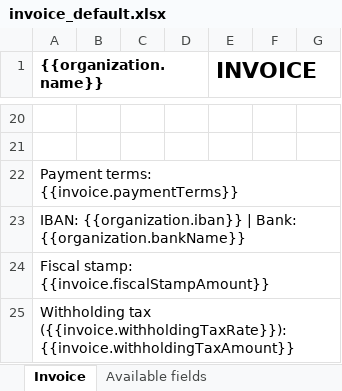
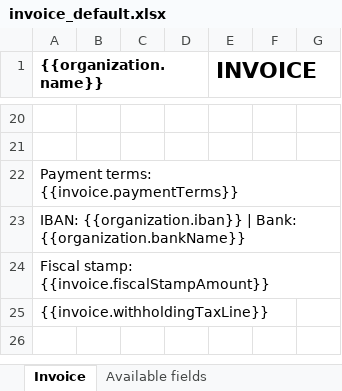
Before and after one commit to MaMissaoui/FaturaCloud, an Excel workbook: db/templates/invoice_default.xlsx, sheet Invoice, drawn as a sheet; only a part is shown, gaps mark what is left out; values as stored, in another font and other column widths than the file's, no borders; the diff names each change by its address in the sheet, - before the commit and + after, or states it on an @@ line.

```diff
--- a/db/templates/invoice_default.xlsx (sheet Invoice)
+++ b/db/templates/invoice_default.xlsx (sheet Invoice)
-A25 ({{organization.name}}): Withholding tax ({{invoice.withholdingTaxRate}}): {{invoice.withholdingTaxAmount}}
+A25 ({{organization.name}}): {{invoice.withholdingTaxLine}}
```
Also changed, not shown: sheet Available fields, 2 other files.
